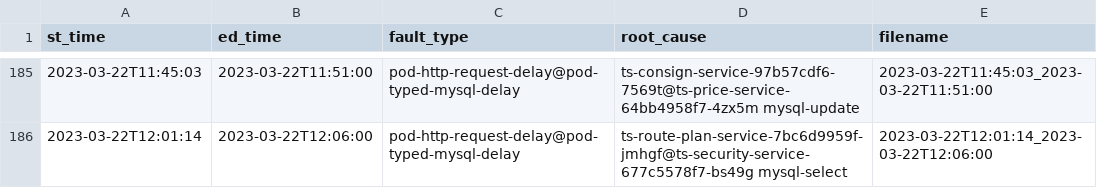
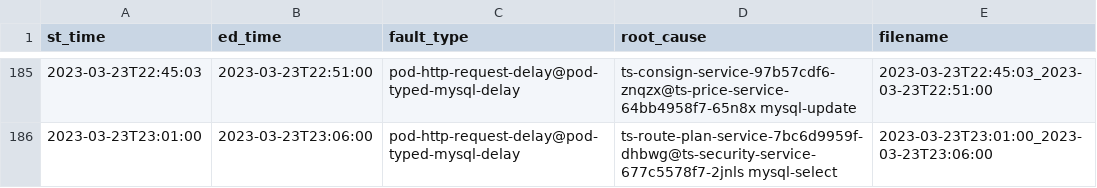
Before and after one commit to zbcdd/collect, a CSV file: records/2023-02-all.csv, drawn as a sheet; only a part is shown, gaps mark what is left out; the diff covers the shown part only.

```diff
--- a/records/2023-02-all.csv
+++ b/records/2023-02-all.csv
@@ -185,2 +185,2 @@ st_time,ed_time,fault_type,root_cause,filename
-2023-03-22T11:45:03,2023-03-22T11:51:00,pod-http-request-delay@pod-typed-mysql-delay,ts-consign-service-97b57cdf6-7569t@ts-price-service-64bb4958f7-4zx5m mysql-update,2023-03-22T11:45:03_2023-03-22T11:51:00
-2023-03-22T12:01:14,2023-03-22T12:06:00,pod-http-request-delay@pod-typed-mysql-delay,ts-route-plan-service-7bc6d9959f-jmhgf@ts-security-service-677c5578f7-bs49g mysql-select,2023-03-22T12:01:14_2023-03-22T12:06:00
+2023-03-23T22:45:03,2023-03-23T22:51:00,pod-http-request-delay@pod-typed-mysql-delay,ts-consign-service-97b57cdf6-znqzx@ts-price-service-64bb4958f7-65n8x mysql-update,2023-03-23T22:45:03_2023-03-23T22:51:00
+2023-03-23T23:01:00,2023-03-23T23:06:00,pod-http-request-delay@pod-typed-mysql-delay,ts-route-plan-service-7bc6d9959f-dhbwg@ts-security-service-677c5578f7-2jnls mysql-select,2023-03-23T23:01:00_2023-03-23T23:06:00
```
Also changed, not shown: 2 added rows, 2 removed rows and 56 edited cells elsewhere in this file.
